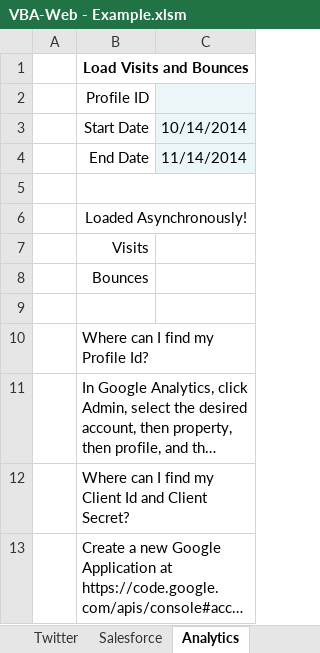
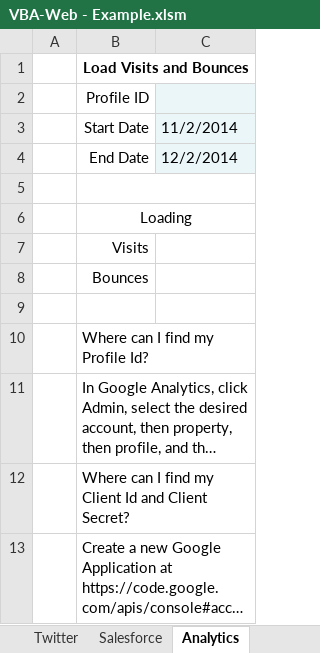
Before and after one commit to VBA-tools/VBA-Web, an Excel workbook: examples/VBA-Web - Example.xlsm, sheet Analytics, drawn as a sheet; long unchanged cells end in …; values as stored, in another font and other column widths than the file's, no borders; charts and pictures not drawn; the diff names each change by its address in the sheet, - before the commit and + after, or states it on an @@ line.

```diff
--- a/examples/VBA-Web - Example.xlsm (sheet Analytics)
+++ b/examples/VBA-Web - Example.xlsm (sheet Analytics)
-C3: 10/14/2014
+C3: 11/2/2014
-C4: 11/14/2014
+C4: 12/2/2014
-B6: Loaded Asynchronously!
+B6: Loading
```
Also changed, not shown: sheet Maps, sheet LinkedIn, sheet Salesforce, sheet Twitter.
